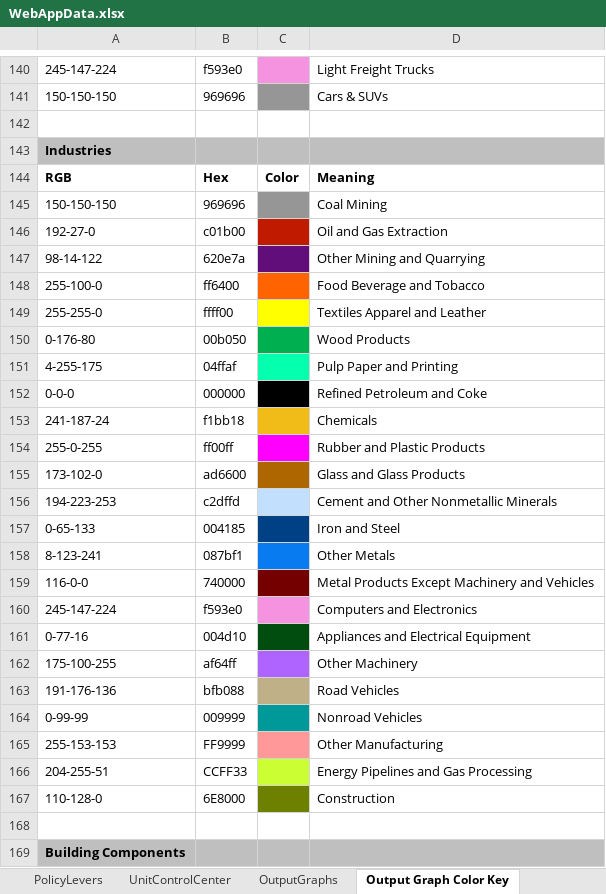
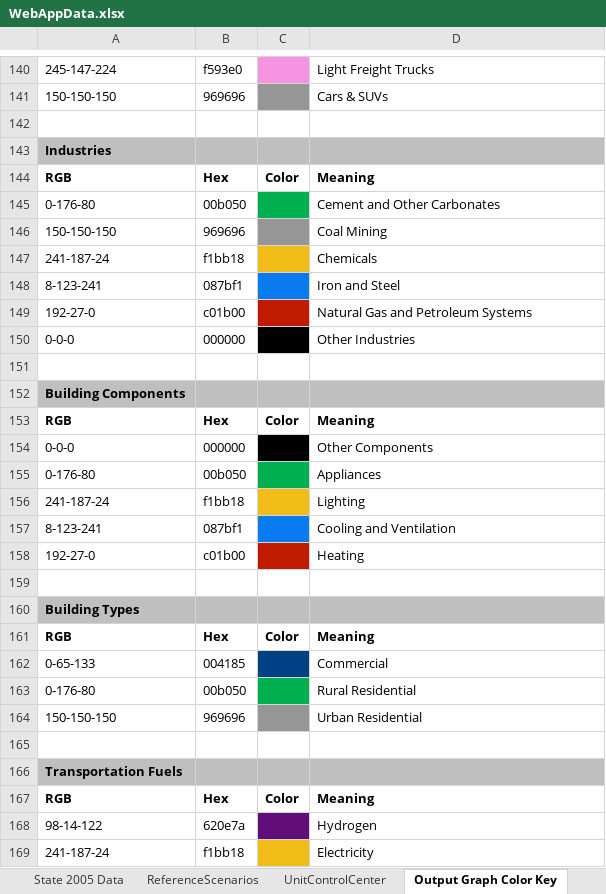
Before and after one commit to EnergyInnovation/eps-louisiana, an Excel workbook: WebAppData.xlsx, sheet Output Graph Color Key, drawn as a sheet; only a part is shown, gaps mark what is left out; the shorter side is filled out with more unchanged rows; values as stored, in another font and other column widths than the file's, no borders; removed rows and columns are numbered as before the commit, all else as after; the diff names each change by its address in the sheet, - before the commit and + after, or states it on an @@ line.

```diff
--- a/WebAppData.xlsx (sheet Output Graph Color Key)
+++ b/WebAppData.xlsx (sheet Output Graph Color Key)
+sheet tab: State 2005 Data
+row 145: 0-176-80 | 00b050 |  | Cement and Other Carbonates
-row 146: 192-27-0 | c01b00 |  | Oil and Gas Extraction
-row 147: 98-14-122 | 620e7a |  | Other Mining and Quarrying
-row 148: 255-100-0 | ff6400 |  | Food Beverage and Tobacco
-row 149: 255-255-0 | ffff00 |  | Textiles Apparel and Leather
-row 150: 0-176-80 | 00b050 |  | Wood Products
-row 151: 4-255-175 | 04ffaf |  | Pulp Paper and Printing
-row 152: 0-0-0 | 000000 |  | Refined Petroleum and Coke
-row 154: 255-0-255 | ff00ff |  | Rubber and Plastic Products
-row 155: 173-102-0 | ad6600 |  | Glass and Glass Products
-row 156: 194-223-253 | c2dffd |  | Cement and Other Nonmetallic Minerals
-row 157: 0-65-133 | 004185 |  | Iron and Steel
-D148: Other Metals
+D148: Iron and Steel
-row 159: 116-0-0 | 740000 |  | Metal Products Except Machinery and Vehicles
-row 160: 245-147-224 | f593e0 |  | Computers and Electronics
-row 161: 0-77-16 | 004d10 |  | Appliances and Electrical Equipment
-row 162: 175-100-255 | af64ff |  | Other Machinery
-row 163: 191-176-136 | bfb088 |  | Road Vehicles
-row 164: 0-99-99 | 009999 |  | Nonroad Vehicles
-row 165: 255-153-153 | FF9999 |  | Other Manufacturing
-row 166: 204-255-51 | CCFF33 |  | Energy Pipelines and Gas Processing
-row 167: 110-128-0 | 6E8000 |  | Construction
+row 149: 192-27-0 | c01b00 |  | Natural Gas and Petroleum Systems
+row 150: 0-0-0 | 000000 |  | Other Industries
```
Also changed, not shown: sheet Target Calculations, sheet PolicyLevers, sheet About, sheet OutputGraphs, sheet MaxBoundCalculations, sheet ReferenceScenarios, 1 more sheet, other sheet tabs, formulas that keep their value, charts or pictures.
